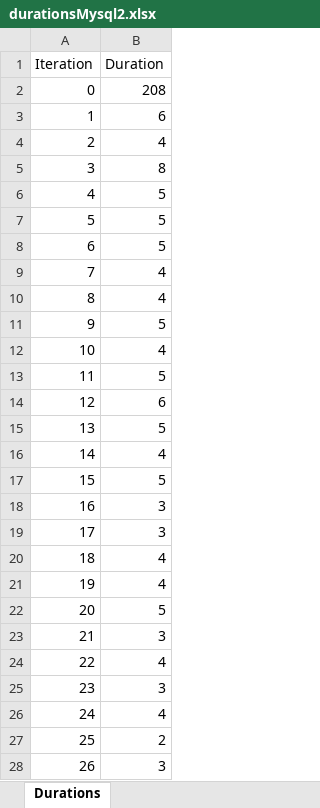
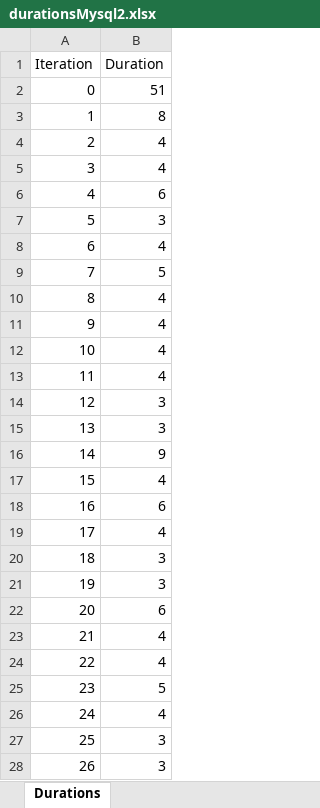
Before and after one commit to namhoangg/DB2, an Excel workbook: durationsMysql2.xlsx, sheet Durations, drawn as a sheet; only a part is shown; values as stored, in another font and other column widths than the file's, no borders; the diff covers the shown part only; the diff names each change by its address in the sheet, - before the commit and + after, or states it on an @@ line.

```diff
--- a/durationsMysql2.xlsx (sheet Durations)
+++ b/durationsMysql2.xlsx (sheet Durations)
-B2 (Duration): 208
+B2 (Duration): 51
-B3 (Duration): 6
+B3 (Duration): 8
-B5 (Duration): 8
+B5 (Duration): 4
-B6 (Duration): 5
+B6 (Duration): 6
-B7 (Duration): 5
+B7 (Duration): 3
-B8 (Duration): 5
+B8 (Duration): 4
-B9 (Duration): 4
+B9 (Duration): 5
-B11 (Duration): 5
+B11 (Duration): 4
-B13 (Duration): 5
+B13 (Duration): 4
-B14 (Duration): 6
+B14 (Duration): 3
-B15 (Duration): 5
+B15 (Duration): 3
-B16 (Duration): 4
+B16 (Duration): 9
-B17 (Duration): 5
+B17 (Duration): 4
-B18 (Duration): 3
+B18 (Duration): 6
-B19 (Duration): 3
+B19 (Duration): 4
-B20:B21 (Duration): 4
+B20:B21 (Duration): 3
-B22 (Duration): 5
+B22 (Duration): 6
-B23 (Duration): 3
+B23 (Duration): 4
-B25 (Duration): 3
+B25 (Duration): 5
-B27 (Duration): 2
+B27 (Duration): 3
```
Also changed, not shown: 719 edited cells elsewhere in this sheet, durationsODBC.xlsx, 1 other file.
